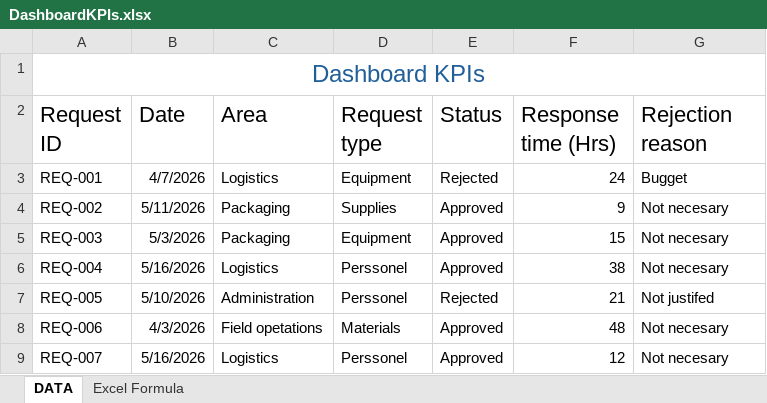
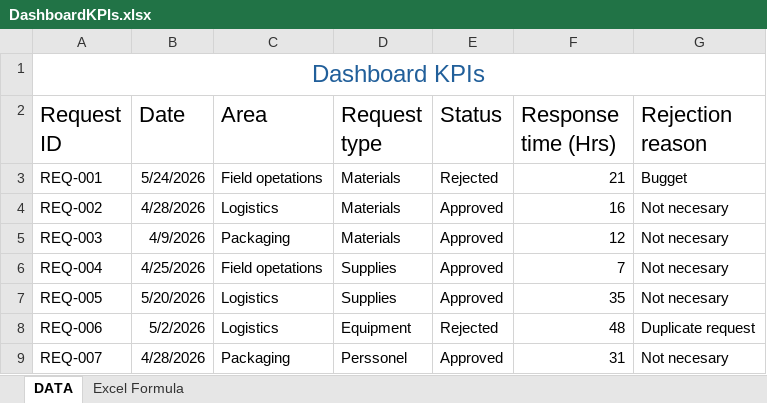
Before and after one commit to Job-Pulache/Field-Requirement-management, an Excel workbook: Dashboard/DashboardKPIs.xlsx, sheet DATA, drawn as a sheet; only a part is shown; values as stored, in another font and other column widths than the file's, no borders; conditional formats not drawn; the diff covers the shown part only; the diff names each change by its address in the sheet, - before the commit and + after, or states it on an @@ line.

Commit message:
change values only for dashboard consistent

```diff
--- a/Dashboard/DashboardKPIs.xlsx (sheet DATA)
+++ b/Dashboard/DashboardKPIs.xlsx (sheet DATA)
-B3 (Date): 4/7/2026
+B3 (Date): 5/24/2026
-C3 (Area): Logistics
+C3 (Area): Field opetations
-D3 (Request type): Equipment
+D3 (Request type): Materials
-F3 (Response time (Hrs)): 24
+F3 (Response time (Hrs)): 21
-B4 (Date): 5/11/2026
+B4 (Date): 4/28/2026
-C4 (Area): Packaging
+C4 (Area): Logistics
-D4 (Request type): Supplies
+D4 (Request type): Materials
-F4 (Response time (Hrs)): 9
+F4 (Response time (Hrs)): 16
-B5 (Date): 5/3/2026
+B5 (Date): 4/9/2026
-D5 (Request type): Equipment
+D5 (Request type): Materials
-F5 (Response time (Hrs)): 15
+F5 (Response time (Hrs)): 12
-B6 (Date): 5/16/2026
+B6 (Date): 4/25/2026
-C6 (Area): Logistics
+C6 (Area): Field opetations
-D6:D7 (Request type): Perssonel
+D6:D7 (Request type): Supplies
-F6 (Response time (Hrs)): 38
+F6 (Response time (Hrs)): 7
-B7 (Date): 5/10/2026
+B7 (Date): 5/20/2026
-C7 (Area): Administration
+C7 (Area): Logistics
-E7 (Status): Rejected
+E7 (Status): Approved
-F7 (Response time (Hrs)): 21
+F7 (Response time (Hrs)): 35
-G7 (Rejection reason): Not justifed
+G7 (Rejection reason): Not necesary
-B8 (Date): 4/3/2026
+B8 (Date): 5/2/2026
-C8 (Area): Field opetations
+C8 (Area): Logistics
-D8 (Request type): Materials
+D8 (Request type): Equipment
-E8 (Status): Approved
+E8 (Status): Rejected
-G8 (Rejection reason): Not necesary
+G8 (Rejection reason): Duplicate request
-B9 (Date): 5/16/2026
+B9 (Date): 4/28/2026
-C9 (Area): Logistics
+C9 (Area): Packaging
-F9 (Response time (Hrs)): 12
+F9 (Response time (Hrs)): 31
```
Also changed, not shown: 100 edited cells elsewhere in this sheet, formulas that keep their value.
